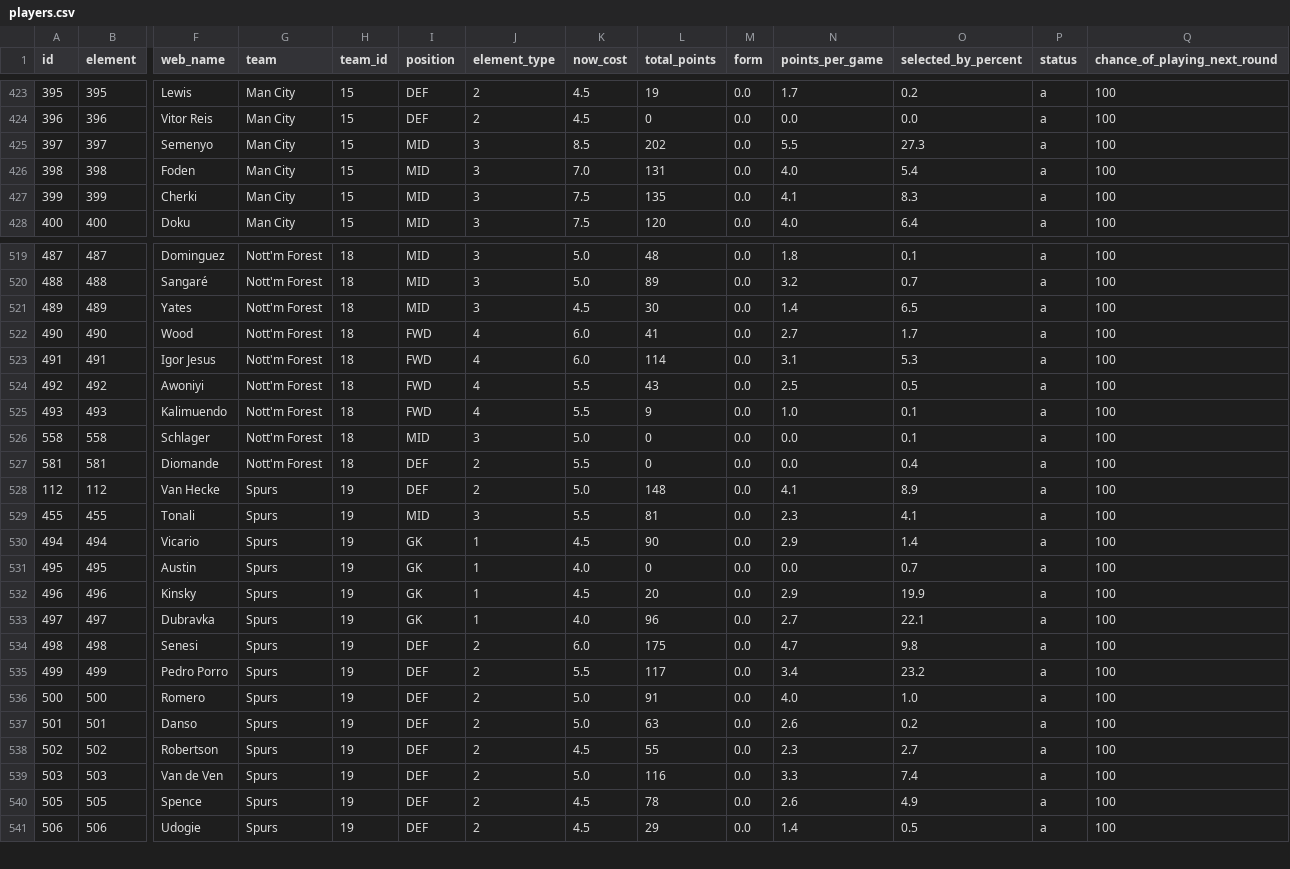
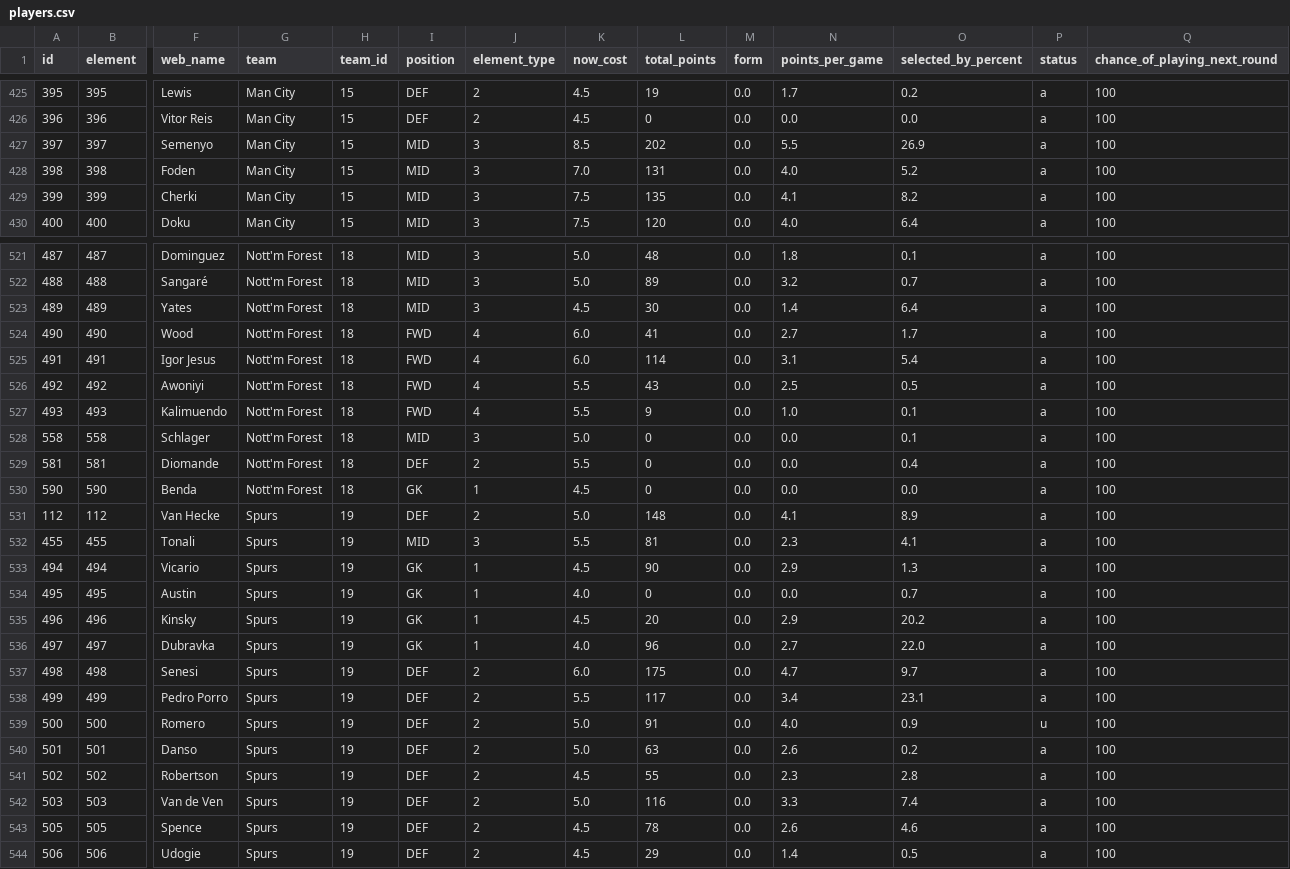
Before and after one commit to OmarN-Mukhtar/FantasyManager, a CSV file: data/players.csv, drawn as a sheet; only a part is shown, gaps mark what is left out; addresses are those after the commit; rows hold the shown columns only; the diff covers the shown part only; the diff names each change by its address in the sheet, - before the commit and + after, or states it on an @@ line.

```diff
--- a/data/players.csv
+++ b/data/players.csv
-O427 (selected_by_percent): 27.3
+O427 (selected_by_percent): 26.9
-O428 (selected_by_percent): 5.4
+O428 (selected_by_percent): 5.2
-O429 (selected_by_percent): 8.3
+O429 (selected_by_percent): 8.2
-O523 (selected_by_percent): 6.5
+O523 (selected_by_percent): 6.4
-O525 (selected_by_percent): 5.3
+O525 (selected_by_percent): 5.4
+row 530: 590 | 590 | Benda | Nott'm Forest | 18 | GK | 1 | 4.5 | 0 | 0.0 | 0.0 | 0.0 | a | 100
-O533 (selected_by_percent): 1.4
+O533 (selected_by_percent): 1.3
-O535 (selected_by_percent): 19.9
+O535 (selected_by_percent): 20.2
-O536 (selected_by_percent): 22.1
+O536 (selected_by_percent): 22.0
-O537 (selected_by_percent): 9.8
+O537 (selected_by_percent): 9.7
-O538 (selected_by_percent): 23.2
+O538 (selected_by_percent): 23.1
-O539 (selected_by_percent): 1.0
+O539 (selected_by_percent): 0.9
-P539 (status): a
+P539 (status): u
-O541 (selected_by_percent): 2.7
+O541 (selected_by_percent): 2.8
-O543 (selected_by_percent): 4.9
+O543 (selected_by_percent): 4.6
```
Also changed, not shown: 2 added rows and 113 edited cells elsewhere in this file, data/predictions.csv, 5 other files.
